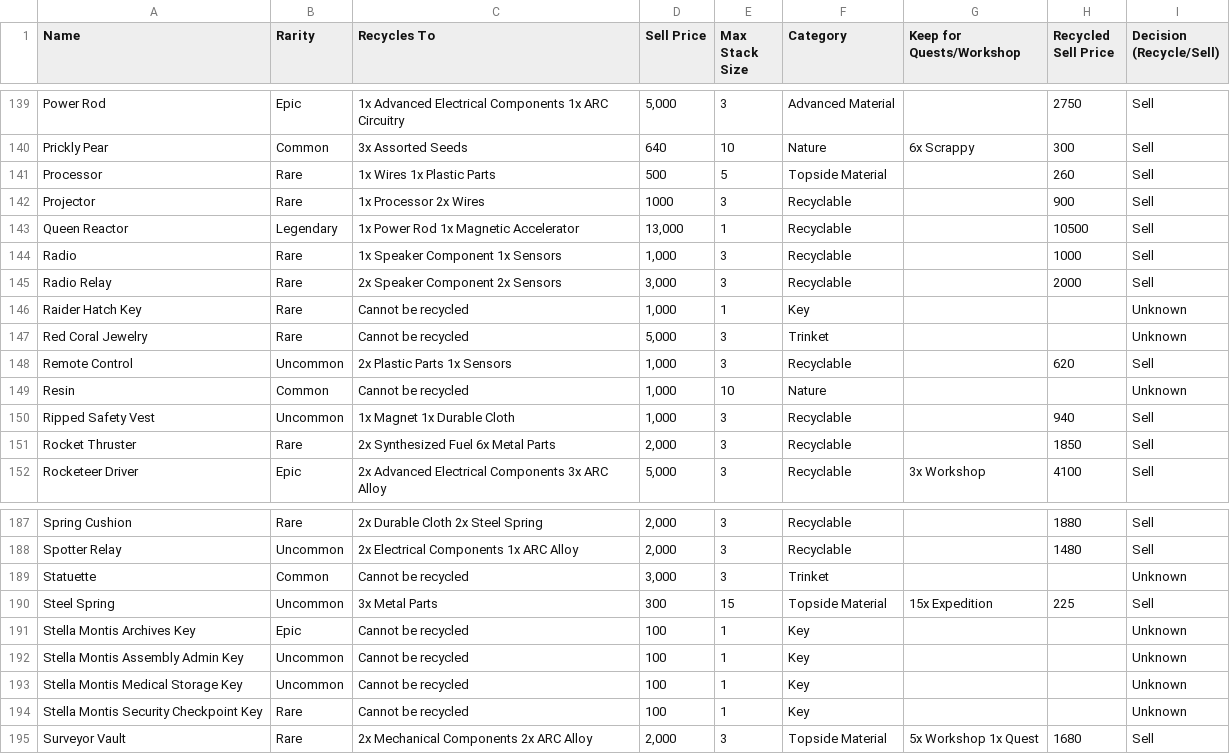
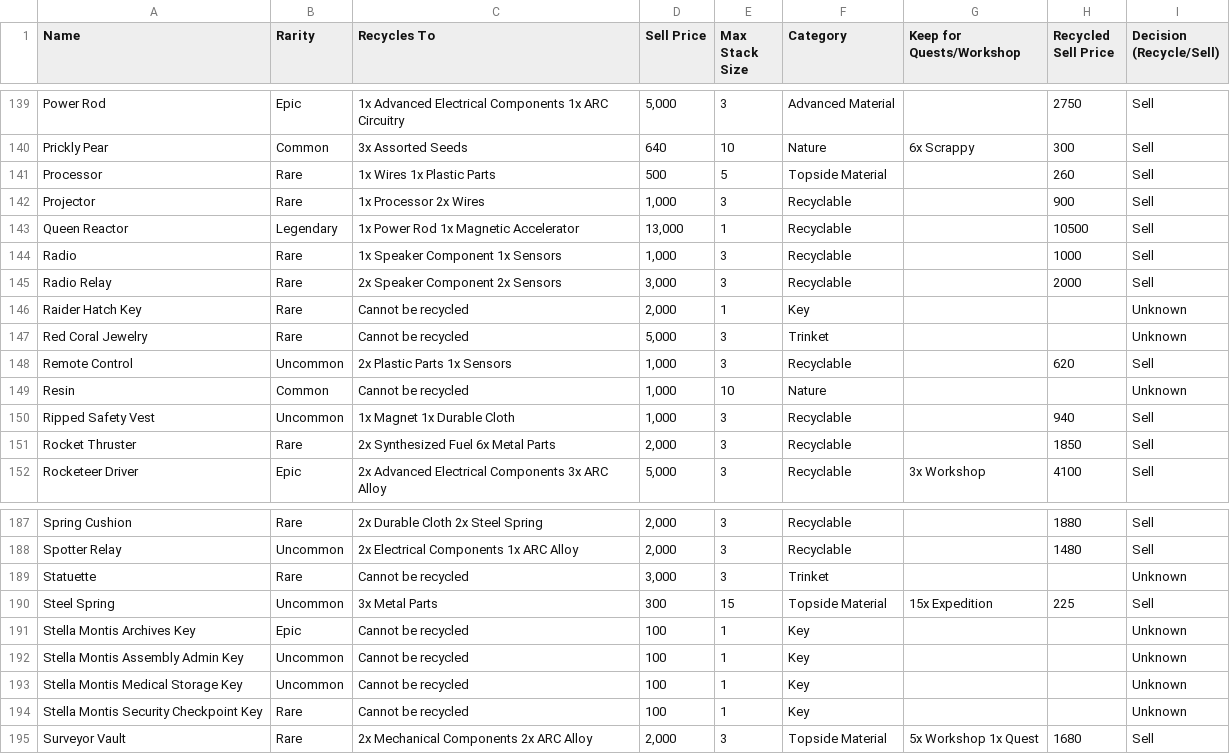
Before and after one commit to dnlm/arc-raiders-loot-tracker-cgpt, a CSV file: docs/data.csv, drawn as a sheet; only a part is shown, gaps mark what is left out.

```diff
--- a/docs/data.csv
+++ b/docs/data.csv
@@ -141,3 +141,3 @@ Prickly Pear,Common,3x Assorted Seeds,640,10,Nature,6x Scrappy,300,Sell
 Processor,Rare,1x Wires 1x Plastic Parts,500,5,Topside Material,,260,Sell
-Projector,Rare,1x Processor 2x Wires,1000,3,Recyclable,,900,Sell
+Projector,Rare,1x Processor 2x Wires,"1,000",3,Recyclable,,900,Sell
 Queen Reactor,Legendary,1x Power Rod 1x Magnetic Accelerator,"13,000",1,Recyclable,,10500,Sell
@@ -145,3 +145,3 @@ Radio,Rare,1x Speaker Component 1x Sensors,"1,000",3,Recyclable,,1000,Sell
 Radio Relay,Rare,2x Speaker Component 2x Sensors,"3,000",3,Recyclable,,2000,Sell
-Raider Hatch Key,Rare,Cannot be recycled,"1,000",1,Key,,,Unknown
+Raider Hatch Key,Rare,Cannot be recycled,"2,000",1,Key,,,Unknown
 Red Coral Jewelry,Rare,Cannot be recycled,"5,000",3,Trinket,,,Unknown
@@ -188,3 +188,3 @@ Spring Cushion,Rare,2x Durable Cloth 2x Steel Spring,"2,000",3,Recyclable,,1880,
 Spotter Relay,Uncommon,2x Electrical Components 1x ARC Alloy,"2,000",3,Recyclable,,1480,Sell
-Statuette,Common,Cannot be recycled,"3,000",3,Trinket,,,Unknown
+Statuette,Rare,Cannot be recycled,"3,000",3,Trinket,,,Unknown
 Steel Spring,Uncommon,3x Metal Parts,300,15,Topside Material,15x Expedition,225,Sell
```
Also changed, not shown: 2 other files.
